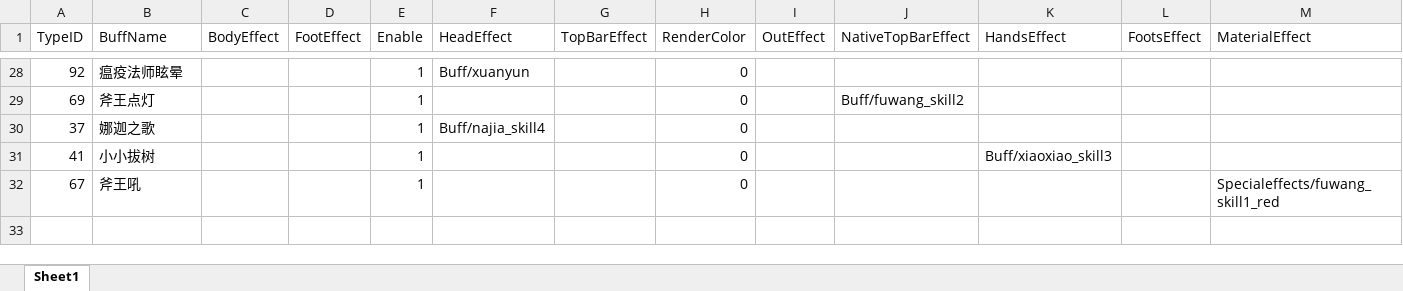
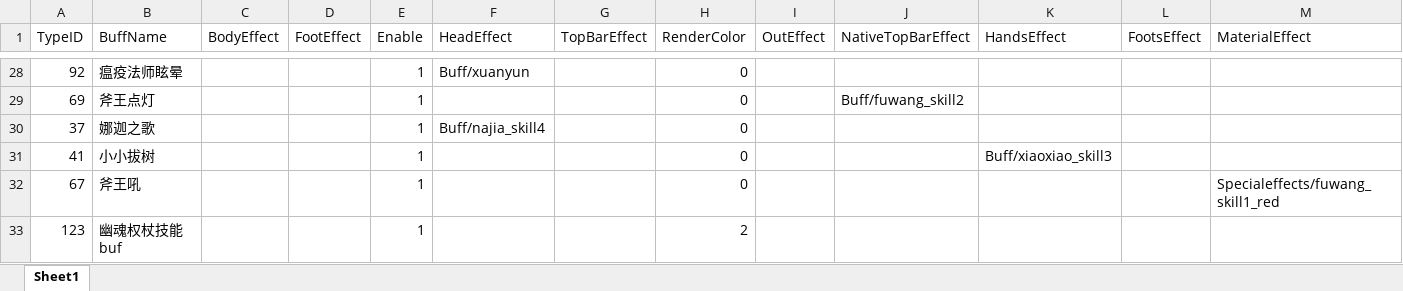
Before and after one commit to chenyang6534/dotanet_client, an Excel workbook: Excel/buff_effect.xlsx, sheet Sheet1, drawn as a sheet; only a part is shown, gaps mark what is left out; values as stored, in another font and other column widths than the file's, no borders; the diff names each change by its address in the sheet, - before the commit and + after, or states it on an @@ line.

```diff
--- a/Excel/buff_effect.xlsx (sheet Sheet1)
+++ b/Excel/buff_effect.xlsx (sheet Sheet1)
+row 33: 123 | 幽魂权杖技能buf |  |  | 1 |  |  | 2
```
Also changed, not shown: Excel/client_item.xlsx, 1 other file.
